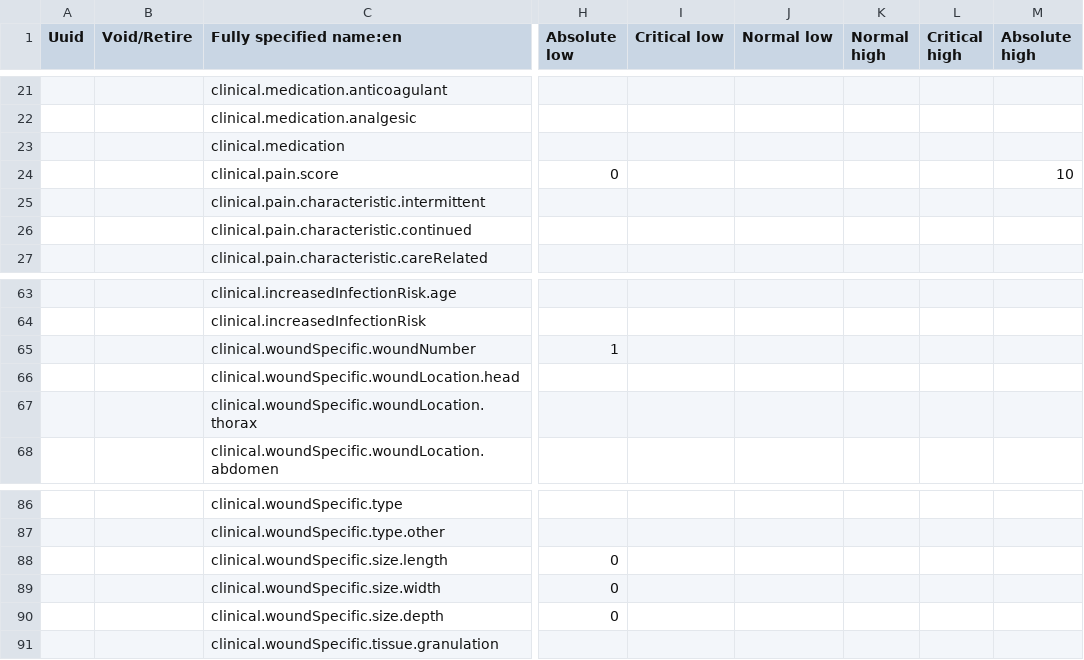
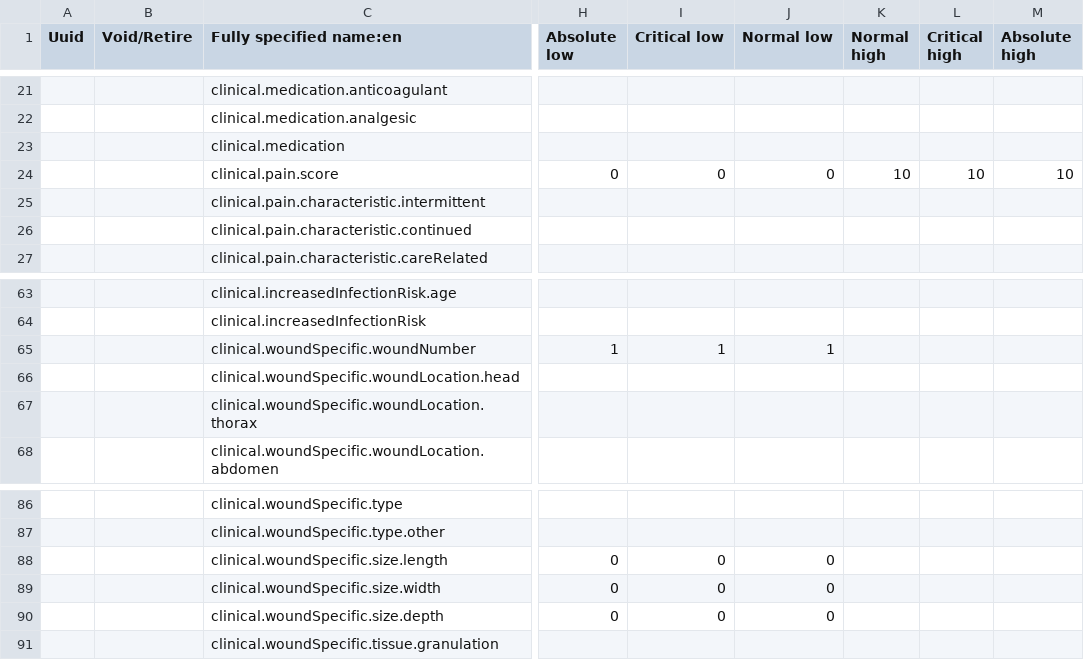
Before and after one commit to Belal-Noory/kunduz-wcc-bahmni-config, a CSV file: openmrs-module-initializer/configuration/concepts/clinical_concepts.csv, drawn as a sheet; only a part is shown, gaps mark what is left out; the diff covers the shown part only; the diff names each change by its address in the sheet, - before the commit and + after, or states it on an @@ line.

```diff
--- a/openmrs-module-initializer/configuration/concepts/clinical_concepts.csv
+++ b/openmrs-module-initializer/configuration/concepts/clinical_concepts.csv
-I24 (Critical low): (empty)
+I24 (Critical low): 0
-J24 (Normal low): (empty)
+J24 (Normal low): 0
-K24 (Normal high): (empty)
+K24 (Normal high): 10
-L24 (Critical high): (empty)
+L24 (Critical high): 10
-I65 (Critical low): (empty)
+I65 (Critical low): 1
-J65 (Normal low): (empty)
+J65 (Normal low): 1
-I88:I90 (Critical low): (empty)
+I88:I90 (Critical low): 0
-J88:J90 (Normal low): (empty)
+J88:J90 (Normal low): 0
```
Also changed, not shown: 48 edited cells elsewhere in this file.
